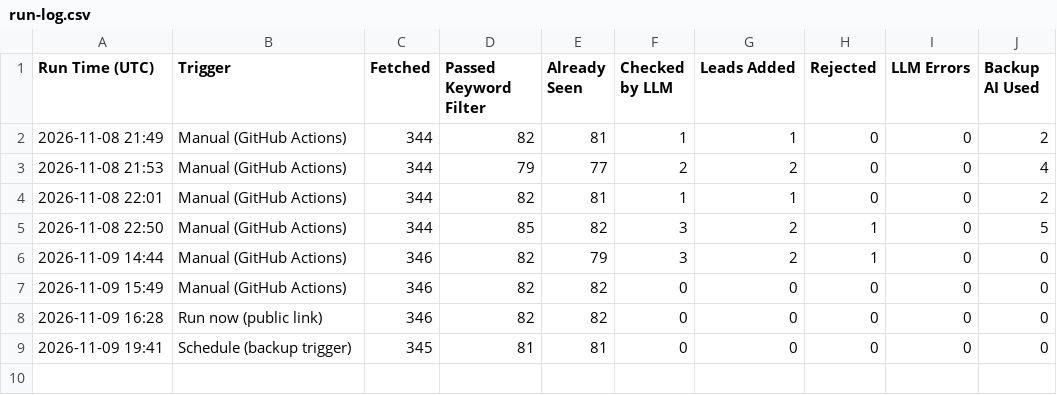
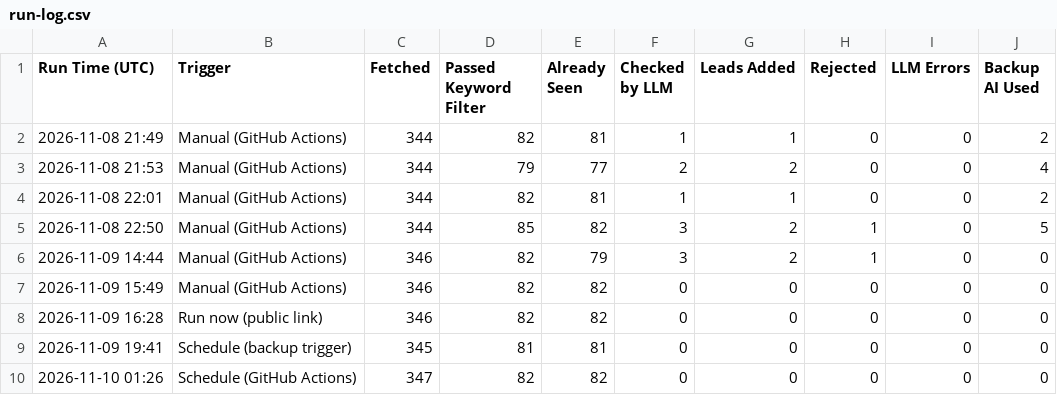
Before and after one commit to benjaminkariuki/ray-ai-automation-case-study, a CSV file: task1-job-outreach/sample-output/run-log.csv, drawn as a sheet.

```diff
--- a/task1-job-outreach/sample-output/run-log.csv
+++ b/task1-job-outreach/sample-output/run-log.csv
@@ -9 +9,2 @@ Run Time (UTC),Trigger,Fetched,Passed Keyword Filter,Already Seen,Checked by LLM
 2026-11-09 19:41,Schedule (backup trigger),345,81,81,0,0,0,0,0
+2026-11-10 01:26,Schedule (GitHub Actions),347,82,82,0,0,0,0,0
```
Also changed, not shown: 5 other files.
